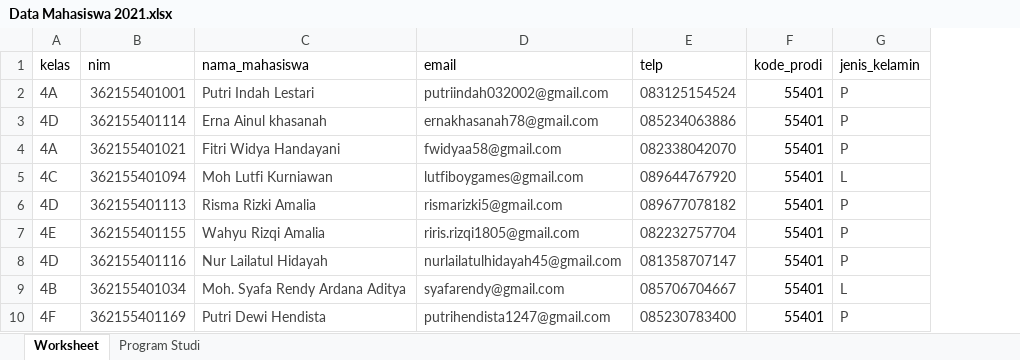
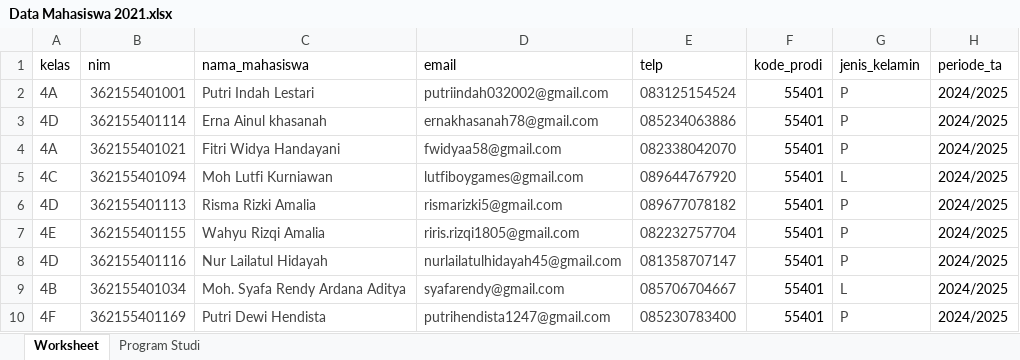
Before and after one commit to kawan-koding/Sistem-Monitoring-TA, an Excel workbook: public/assets/files/Data Mahasiswa 2021.xlsx, sheet Worksheet, drawn as a sheet; only a part is shown; values as stored, in another font and other column widths than the file's, no borders; the diff names each change by its address in the sheet, - before the commit and + after, or states it on an @@ line.

Commit message:
add mahasiswa

```diff
--- a/public/assets/files/Data Mahasiswa 2021.xlsx (sheet Worksheet)
+++ b/public/assets/files/Data Mahasiswa 2021.xlsx (sheet Worksheet)
+column H (periode_ta), rows 2-10: all 2024/2025
```
Also changed, not shown: 29 other files.
